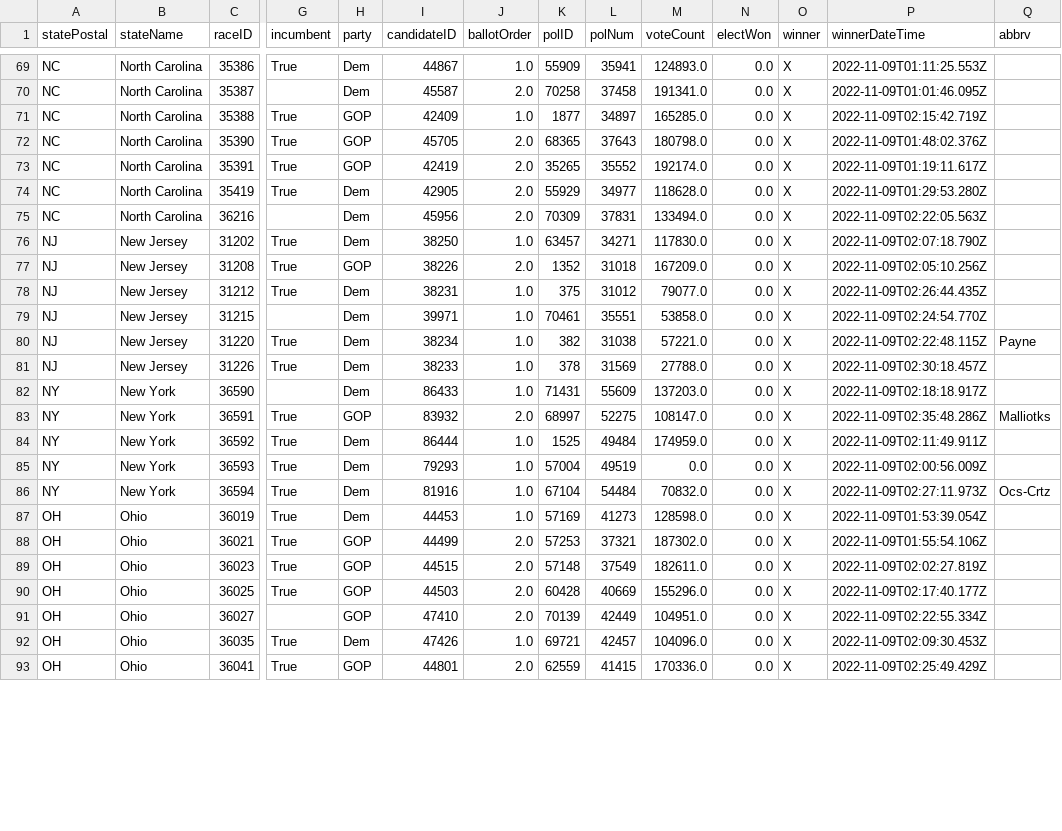
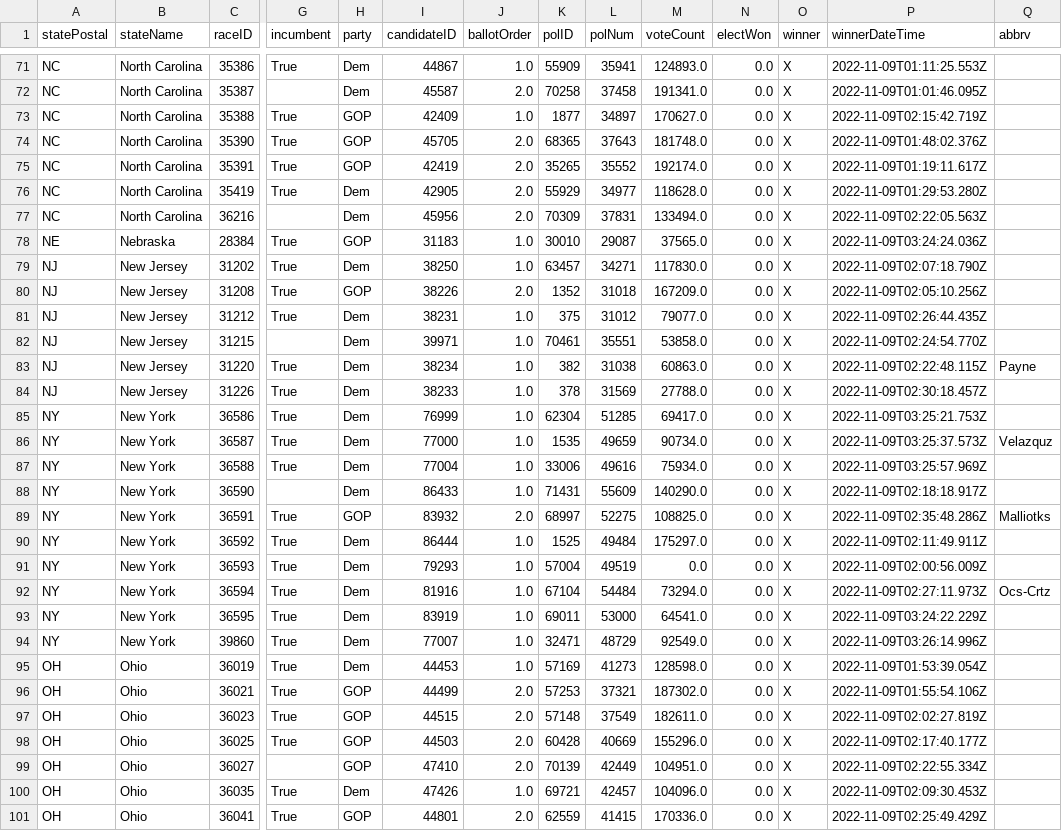
Before and after one commit to Nikkei-Visual-Data-Journalism/MidTermElection_1123409584372xxbb225, a CSV file: APAPI/electionResultsWinners_house.csv, drawn as a sheet; only a part is shown, gaps mark what is left out; addresses are those after the commit; rows hold the shown columns only; the diff covers the shown part only; the diff names each change by its address in the sheet, - before the commit and + after, or states it on an @@ line.

```diff
--- a/APAPI/electionResultsWinners_house.csv
+++ b/APAPI/electionResultsWinners_house.csv
-M73 (voteCount): 165285.0
+M73 (voteCount): 170627.0
-M74 (voteCount): 180798.0
+M74 (voteCount): 181748.0
+row 78: NE | Nebraska | 28384 | True | GOP | 31183 | 1.0 | 30010 | 29087 | 37565.0 | 0.0 | X | 2022-11-09T03:24:24.036Z
-M83 (voteCount): 57221.0
+M83 (voteCount): 60863.0
+row 85: NY | New York | 36586 | True | Dem | 76999 | 1.0 | 62304 | 51285 | 69417.0 | 0.0 | X | 2022-11-09T03:25:21.753Z
+row 86: NY | New York | 36587 | True | Dem | 77000 | 1.0 | 1535 | 49659 | 90734.0 | 0.0 | X | 2022-11-09T03:25:37.573Z | Velazquz
+row 87: NY | New York | 36588 | True | Dem | 77004 | 1.0 | 33006 | 49616 | 75934.0 | 0.0 | X | 2022-11-09T03:25:57.969Z
-M88 (voteCount): 137203.0
+M88 (voteCount): 140290.0
-M89 (voteCount): 108147.0
+M89 (voteCount): 108825.0
-M90 (voteCount): 174959.0
+M90 (voteCount): 175297.0
-M92 (voteCount): 70832.0
+M92 (voteCount): 73294.0
+row 93: NY | New York | 36595 | True | Dem | 83919 | 1.0 | 69011 | 53000 | 64541.0 | 0.0 | X | 2022-11-09T03:24:22.229Z
+row 94: NY | New York | 39860 | True | Dem | 77007 | 1.0 | 32471 | 48729 | 92549.0 | 0.0 | X | 2022-11-09T03:26:14.996Z
```
Also changed, not shown: 3 added rows and 36 edited cells elsewhere in this file, APAPI/electionResultsWinners_senate.csv, 2 other files.
